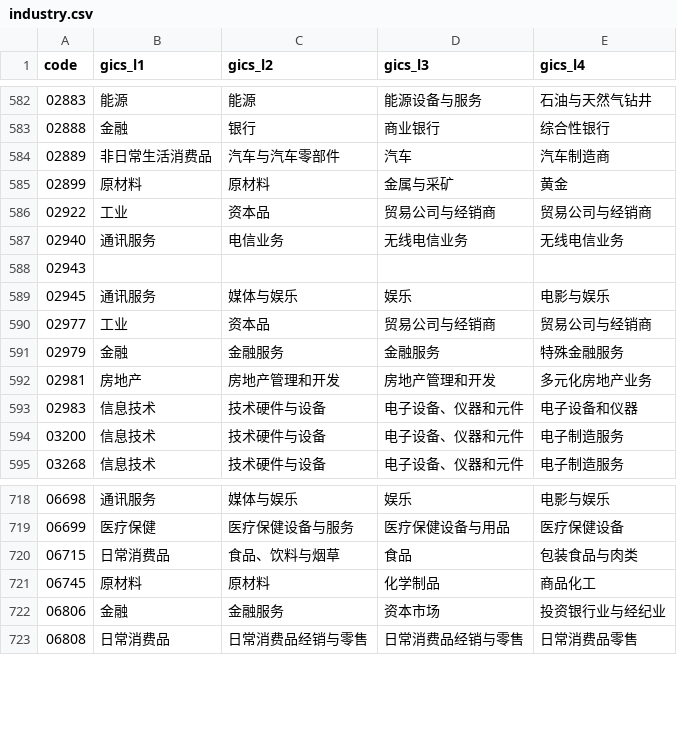
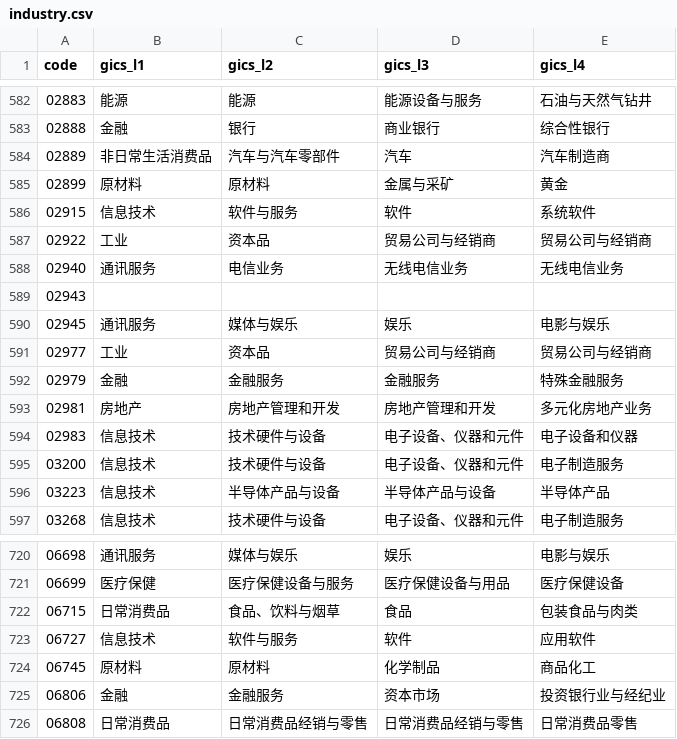
Before and after one commit to royyiyangliu/filingtracker, a CSV file: data/hkdata/industry.csv, drawn as a sheet; only a part is shown, gaps mark what is left out.

```diff
--- a/data/hkdata/industry.csv
+++ b/data/hkdata/industry.csv
@@ -585,2 +585,3 @@ code,gics_l1,gics_l2,gics_l3,gics_l4
 02899,原材料,原材料,金属与采矿,黄金
+02915,信息技术,软件与服务,软件,系统软件
 02922,工业,资本品,贸易公司与经销商,贸易公司与经销商
@@ -594,2 +595,3 @@ code,gics_l1,gics_l2,gics_l3,gics_l4
 03200,信息技术,技术硬件与设备,电子设备、仪器和元件,电子制造服务
+03223,信息技术,半导体产品与设备,半导体产品与设备,半导体产品
 03268,信息技术,技术硬件与设备,电子设备、仪器和元件,电子制造服务
@@ -720,2 +722,3 @@ code,gics_l1,gics_l2,gics_l3,gics_l4
 06715,日常消费品,食品、饮料与烟草,食品,包装食品与肉类
+06727,信息技术,软件与服务,软件,应用软件
 06745,原材料,原材料,化学制品,商品化工
```
Also changed, not shown: data/hkdata/flow/hu.csv, data/hkdata/flow/shen.csv, 2 other files.
